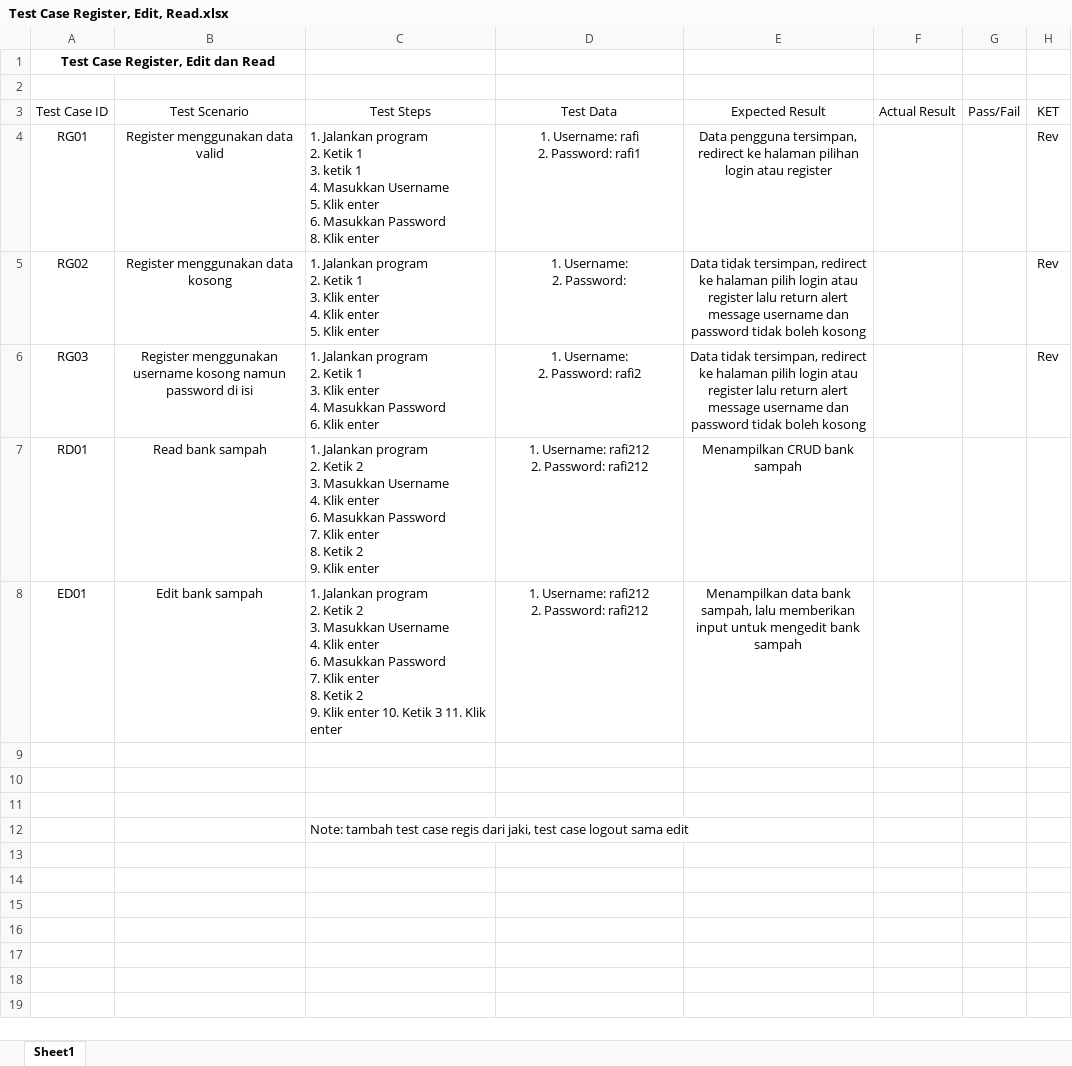
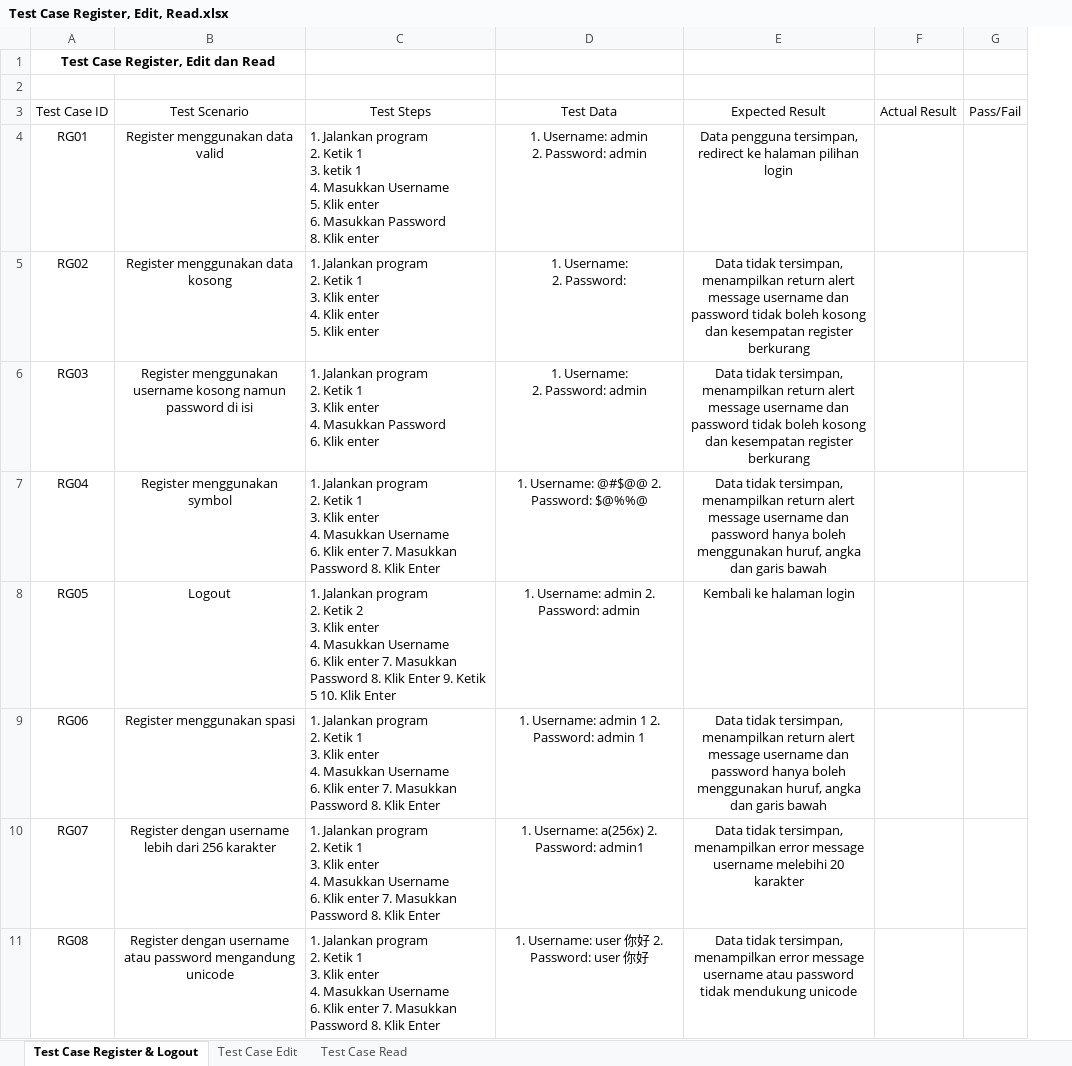
Before and after one commit to Ainzu-kun/EcoSphera, an Excel workbook: test_case/Test Case Register, Edit, Read.xlsx, sheet Test Case Register & Logout, drawn as a sheet; values as stored, in another font and other column widths than the file's, no borders; removed rows and columns are numbered as before the commit, all else as after; ↵ is a line break in a cell; the diff names each change by its address in the sheet, - before the commit and + after, or states it on an @@ line.

Commit message:
Revisi test case register, edit, read

```diff
--- a/test_case/Test Case Register, Edit, Read.xlsx (sheet Test Case Register & Logout)
+++ b/test_case/Test Case Register, Edit, Read.xlsx (sheet Test Case Register & Logout)
-sheet tab: Sheet1
+sheet tab: Test Case Register & Logout
+sheet tab: Test Case Edit
+sheet tab: Test Case Read
-column E, rows 3-6: Expected Result | Data pengguna tersimpan, redirect ke halaman pilihan login atau register | Data tidak tersimpan, redirect ke halaman pilih login atau register lalu return alert message username dan password tidak boleh kosong | Data tidak tersimpan, redirect ke halaman pilih login atau register lalu return alert message username dan password tidak boleh kosong
+column E, rows 3-9: Expected Result | Data pengguna tersimpan, redirect ke halaman pilihan login | Data tidak tersimpan, menampilkan return alert message username dan password tidak boleh kosong dan kesempatan register berkurang | Data tidak tersimpan, menampilkan return alert message username dan password tidak boleh kosong dan kesempatan register berkurang | Data tidak tersimpan, menampilkan return alert message username dan password hanya boleh menggunakan huruf, angka dan garis bawah | Kembali ke halaman login | Data tidak tersimpan, menampilkan return alert message username dan password hanya boleh menggunakan huruf, angka dan garis bawah
-column H, rows 3-6: KET | Rev | Rev | Rev
-D4: 1. Username: rafi ↵ 2. Password: rafi1
+D4: 1. Username: admin ↵ 2. Password: admin
-D6: 1. Username: ↵ 2. Password: rafi2
+D6: 1. Username: ↵ 2. Password: admin
-row 7: RD01 | Read bank sampah | 1. Jalankan program ↵ 2. Ketik 2 ↵ 3. Masukkan Username ↵ 4. Klik enter ↵ 6. Masukkan Password ↵ 7. Klik enter ↵ 8. Ketik 2 ↵ 9. Klik enter | 1. Username: rafi212 ↵ 2. Password: rafi212 | Menampilkan CRUD bank sampah
-row 8: ED01 | Edit bank sampah | 1. Jalankan program ↵ 2. Ketik 2 ↵ 3. Masukkan Username ↵ 4. Klik enter ↵ 6. Masukkan Password ↵ 7. Klik enter ↵ 8. Ketik 2 ↵ 9. Klik enter 10. Ketik 3 11. Klik enter | 1. Username: rafi212 ↵ 2. Password: rafi212 | Menampilkan data bank sampah, lalu memberikan input untuk mengedit bank sampah
-row 7: (empty)
+row 7: RG04 | Register menggunakan symbol | 1. Jalankan program ↵ 2. Ketik 1 ↵ 3. Klik enter ↵ 4. Masukkan Username ↵ 6. Klik enter 7. Masukkan Password 8. Klik Enter | 1. Username: @#$@@ 2. Password: $@%%@ | Data tidak tersimpan, menampilkan return alert message username dan password hanya boleh menggunakan huruf, angka dan garis bawah
-row 8: (empty)
+row 8: RG05 | Logout | 1. Jalankan program ↵ 2. Ketik 2 ↵ 3. Klik enter ↵ 4. Masukkan Username ↵ 6. Klik enter 7. Masukkan Password 8. Klik Enter 9. Ketik 5 10. Klik Enter | 1. Username: admin 2. Password: admin | Kembali ke halaman login
-row 9: (empty)
+row 9: RG06 | Register menggunakan spasi | 1. Jalankan program ↵ 2. Ketik 1 ↵ 3. Klik enter ↵ 4. Masukkan Username ↵ 6. Klik enter 7. Masukkan Password 8. Klik Enter | 1. Username: admin 1 2. Password: admin 1 | Data tidak tersimpan, menampilkan return alert message username dan password hanya boleh menggunakan huruf, angka dan garis bawah
-row 12:  |  | Note: tambah test case regis dari jaki, test case logout sama edit
+row 10: RG07 | Register dengan username lebih dari 256 karakter | 1. Jalankan program ↵ 2. Ketik 1 ↵ 3. Klik enter ↵ 4. Masukkan Username ↵ 6. Klik enter 7. Masukkan Password 8. Klik Enter | 1. Username: a(256x) 2. Password: admin1 | Data tidak tersimpan, menampilkan error message username melebihi 20 karakter
+row 11: RG08 | Register dengan username atau password mengandung unicode | 1. Jalankan program ↵ 2. Ketik 1 ↵ 3. Klik enter ↵ 4. Masukkan Username ↵ 6. Klik enter 7. Masukkan Password 8. Klik Enter | 1. Username: user 你好 2. Password: user 你好 | Data tidak tersimpan, menampilkan error message username atau password tidak mendukung unicode
```
